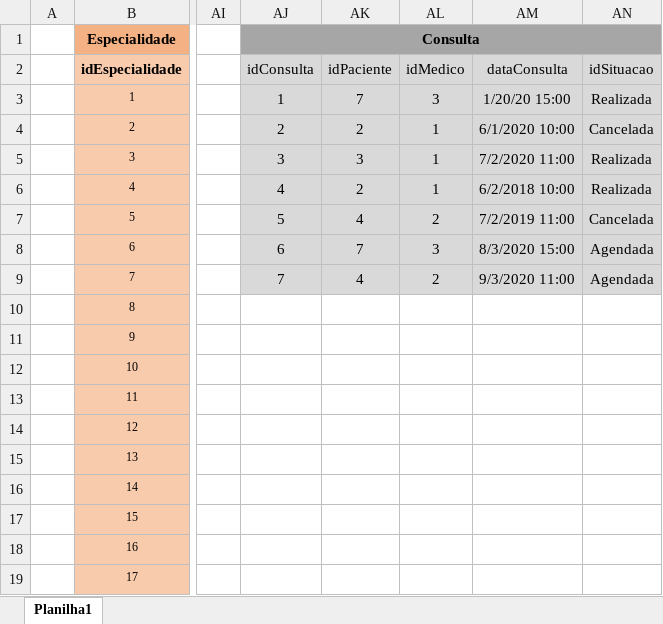
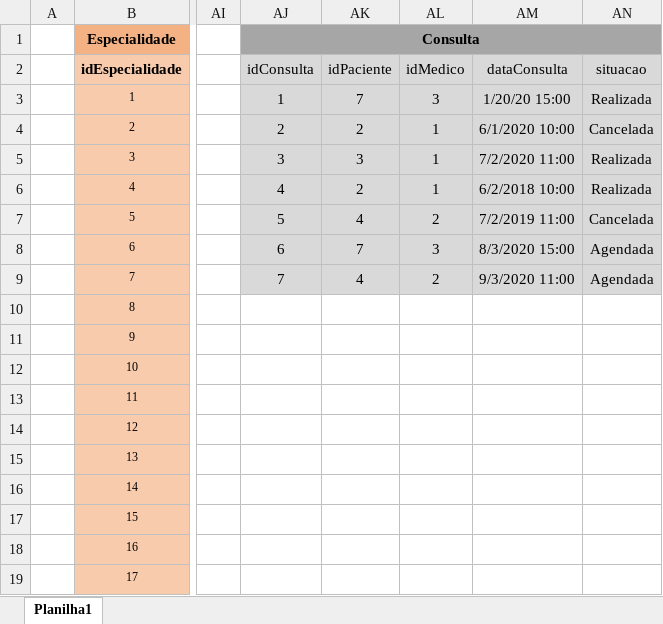
Before and after one commit to Vinicius-Viana09/Sprint-1, an Excel workbook: SPRINT 1/SP Medical/modelagens/Fisico.xlsx, sheet Planilha1, drawn as a sheet; only a part is shown, gaps mark what is left out; values as stored, in another font and other column widths than the file's, no borders; the diff names each change by its address in the sheet, - before the commit and + after, or states it on an @@ line.

Commit message:
sp medical

```diff
--- a/SPRINT 1/SP Medical/modelagens/Fisico.xlsx (sheet Planilha1)
+++ b/SPRINT 1/SP Medical/modelagens/Fisico.xlsx (sheet Planilha1)
-AN2: idSituacao
+AN2: situacao
```
Also changed, not shown: 4 other files.
